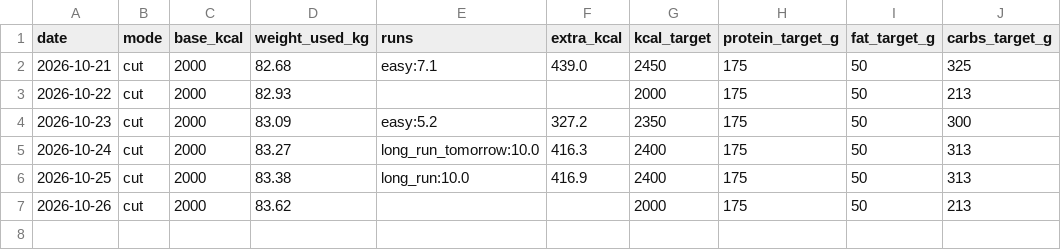
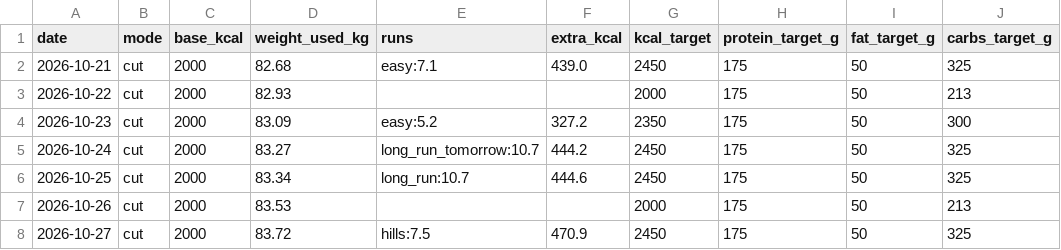
Before and after one commit to PavelJanosekk/RunningCoach, a CSV file: fitness-hub/targets_daily.csv, drawn as a sheet.

Commit message:
data: Fitness Hub export 2026-10-26
Changed: activities.csv, daily_metrics.csv, nutrition_daily.csv, nutrition_items.csv, profile.md, targets_daily.csv, weeks.csv

```diff
--- a/fitness-hub/targets_daily.csv
+++ b/fitness-hub/targets_daily.csv
@@ -4,4 +4,5 @@ date,mode,base_kcal,weight_used_kg,runs,extra_kcal,kcal_target,protein_target_g,
 2026-10-23,cut,2000,83.09,easy:5.2,327.2,2350,175,50,300
-2026-10-24,cut,2000,83.27,long_run_tomorrow:10.0,416.3,2400,175,50,313
-2026-10-25,cut,2000,83.38,long_run:10.0,416.9,2400,175,50,313
-2026-10-26,cut,2000,83.62,,,2000,175,50,213
+2026-10-24,cut,2000,83.27,long_run_tomorrow:10.7,444.2,2450,175,50,325
+2026-10-25,cut,2000,83.34,long_run:10.7,444.6,2450,175,50,325
+2026-10-26,cut,2000,83.53,,,2000,175,50,213
+2026-10-27,cut,2000,83.72,hills:7.5,470.9,2450,175,50,325
```
Also changed, not shown: fitness-hub/activities.csv, fitness-hub/daily_metrics.csv, 4 other files.
